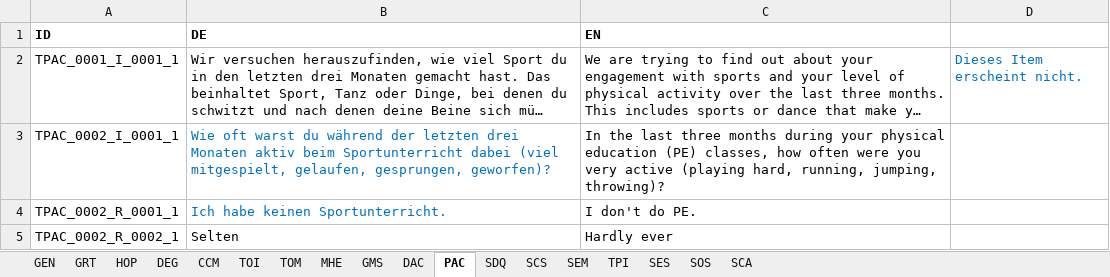
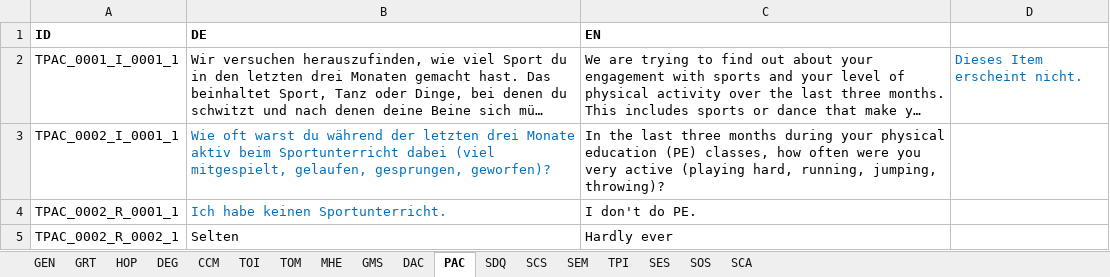
Before and after one commit to fmhoeger/psyquest, an Excel workbook: data_raw/ids_questionnaire.xlsx, sheet PAC, drawn as a sheet; only a part is shown; long unchanged cells end in …; values as stored, in another font and other column widths than the file's, no borders; the diff names each change by its address in the sheet, - before the commit and + after, or states it on an @@ line.

```diff
--- a/data_raw/ids_questionnaire.xlsx (sheet PAC)
+++ b/data_raw/ids_questionnaire.xlsx (sheet PAC)
-B3 (DE): …letzten drei Monaten aktiv beim…
+B3 (DE): …letzten drei Monate aktiv beim…
```
Also changed, not shown: sheet SES, sheet TOI, sheet SEM, 12 other files.
